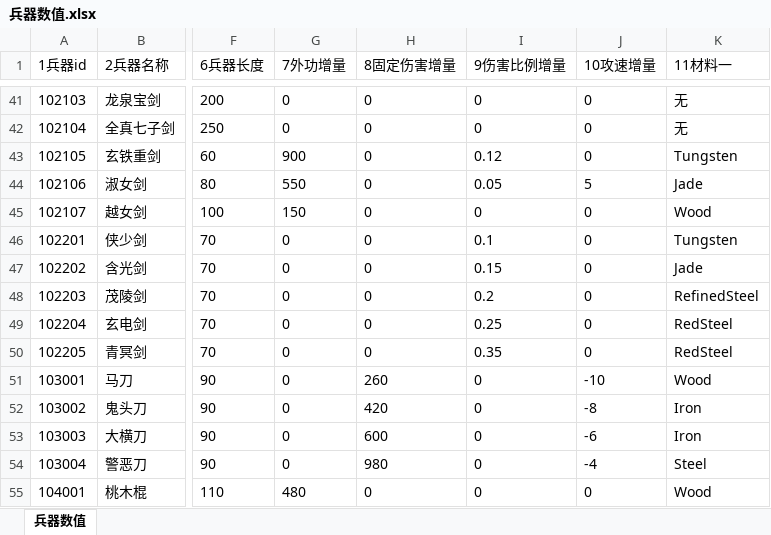
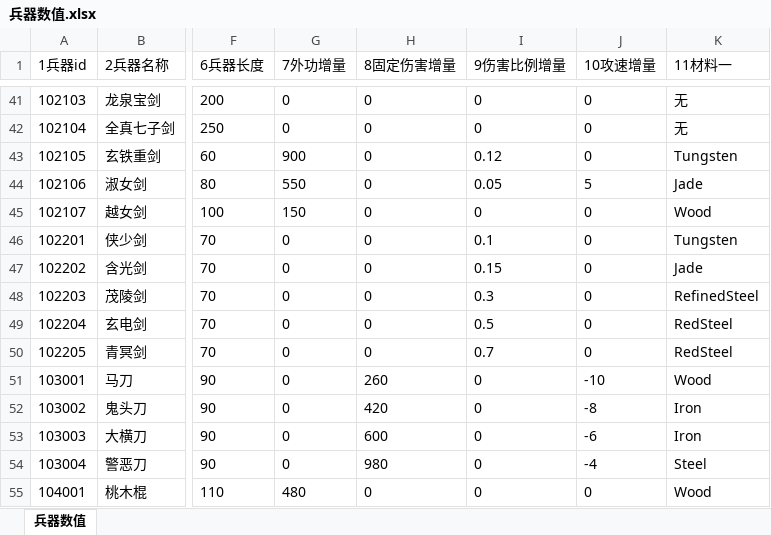
Before and after one commit to zhaoguo20002/MyWuXia, an Excel workbook: docs/兵器数值.xlsx, sheet 兵器数值, drawn as a sheet; only a part is shown, gaps mark what is left out; values as stored, in another font and other column widths than the file's, no borders; the diff names each change by its address in the sheet, - before the commit and + after, or states it on an @@ line.

```diff
--- a/docs/兵器数值.xlsx (sheet 兵器数值)
+++ b/docs/兵器数值.xlsx (sheet 兵器数值)
-I48 (9伤害比例增量): 0.2
+I48 (9伤害比例增量): 0.3
-I49 (9伤害比例增量): 0.25
+I49 (9伤害比例增量): 0.5
-I50 (9伤害比例增量): 0.35
+I50 (9伤害比例增量): 0.7
```
Also changed, not shown: docs/数值平衡.xlsx, docs/秘籍数值.xlsx, 14 other files.
